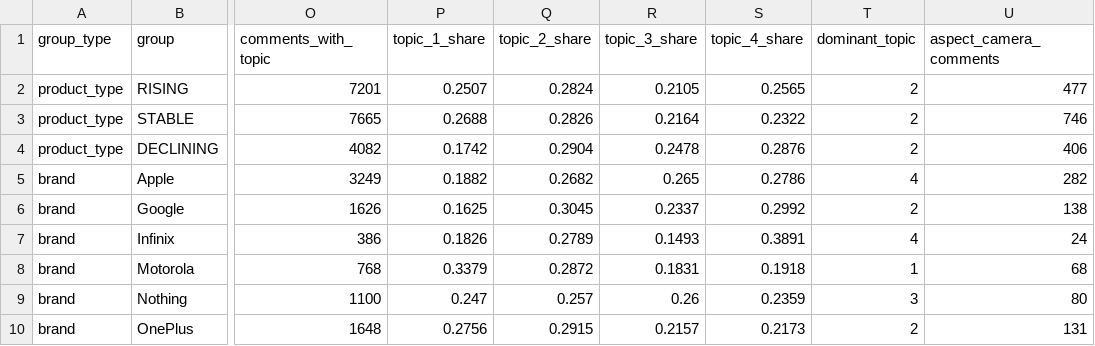
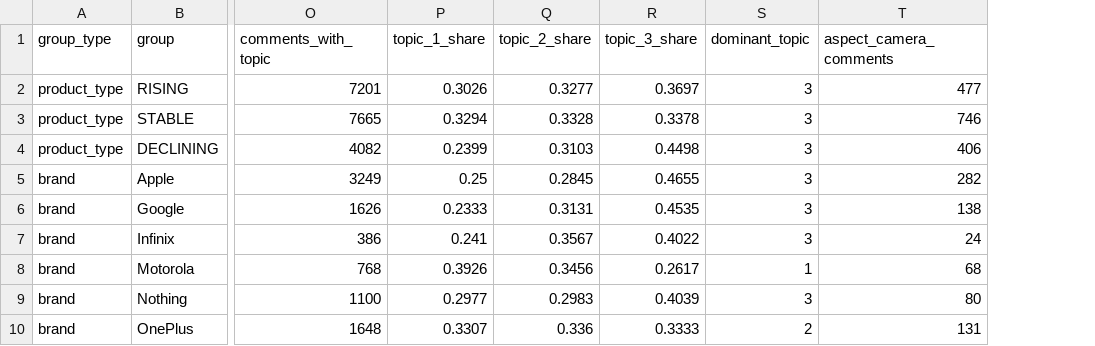
Before and after one commit to Ashwin-deals/viral-product-intelligence-, a CSV file: data/processed/text_mining_by_group.csv, drawn as a sheet; only a part is shown, gaps mark what is left out; removed rows and columns are numbered as before the commit, all else as after; the diff covers the shown part only; the diff names each change by its address in the sheet, - before the commit and + after, or states it on an @@ line.

```diff
--- a/data/processed/text_mining_by_group.csv
+++ b/data/processed/text_mining_by_group.csv
-column S (topic_4_share), rows 2-10: 0.2565 | 0.2322 | 0.2876 | 0.2786 | 0.2992 | 0.3891 | 0.1918 | 0.2359 | 0.2173
-P2 (topic_1_share): 0.2507
+P2 (topic_1_share): 0.3026
-Q2 (topic_2_share): 0.2824
+Q2 (topic_2_share): 0.3277
-R2 (topic_3_share): 0.2105
+R2 (topic_3_share): 0.3697
-S2:S4 (dominant_topic): 2
+S2:S4 (dominant_topic): 3
-P3 (topic_1_share): 0.2688
+P3 (topic_1_share): 0.3294
-Q3 (topic_2_share): 0.2826
+Q3 (topic_2_share): 0.3328
-R3 (topic_3_share): 0.2164
+R3 (topic_3_share): 0.3378
-P4 (topic_1_share): 0.1742
+P4 (topic_1_share): 0.2399
-Q4 (topic_2_share): 0.2904
+Q4 (topic_2_share): 0.3103
-R4 (topic_3_share): 0.2478
+R4 (topic_3_share): 0.4498
-P5 (topic_1_share): 0.1882
+P5 (topic_1_share): 0.25
-Q5 (topic_2_share): 0.2682
+Q5 (topic_2_share): 0.2845
-R5 (topic_3_share): 0.265
+R5 (topic_3_share): 0.4655
-S5 (dominant_topic): 4
+S5 (dominant_topic): 3
-P6 (topic_1_share): 0.1625
+P6 (topic_1_share): 0.2333
-Q6 (topic_2_share): 0.3045
+Q6 (topic_2_share): 0.3131
-R6 (topic_3_share): 0.2337
+R6 (topic_3_share): 0.4535
-S6 (dominant_topic): 2
+S6 (dominant_topic): 3
-P7 (topic_1_share): 0.1826
+P7 (topic_1_share): 0.241
-Q7 (topic_2_share): 0.2789
+Q7 (topic_2_share): 0.3567
-R7 (topic_3_share): 0.1493
+R7 (topic_3_share): 0.4022
-S7 (dominant_topic): 4
+S7 (dominant_topic): 3
-P8 (topic_1_share): 0.3379
+P8 (topic_1_share): 0.3926
-Q8 (topic_2_share): 0.2872
+Q8 (topic_2_share): 0.3456
-R8 (topic_3_share): 0.1831
+R8 (topic_3_share): 0.2617
-P9 (topic_1_share): 0.247
+P9 (topic_1_share): 0.2977
-Q9 (topic_2_share): 0.257
+Q9 (topic_2_share): 0.2983
-R9 (topic_3_share): 0.26
+R9 (topic_3_share): 0.4039
-P10 (topic_1_share): 0.2756
+P10 (topic_1_share): 0.3307
-Q10 (topic_2_share): 0.2915
+Q10 (topic_2_share): 0.336
-R10 (topic_3_share): 0.2157
+R10 (topic_3_share): 0.3333
```
Also changed, not shown: 23 edited cells elsewhere in this file, data/processed/text_topic_model_selection.csv, data/processed/text_topics_by_product.csv, 24 other files.
